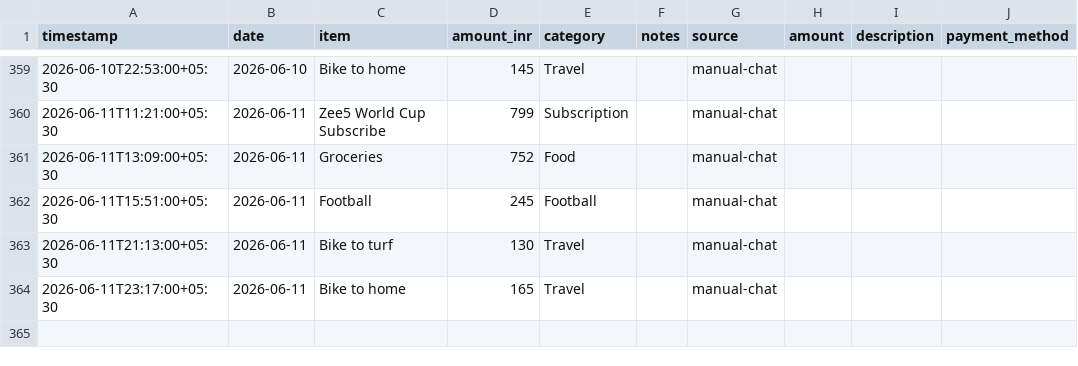
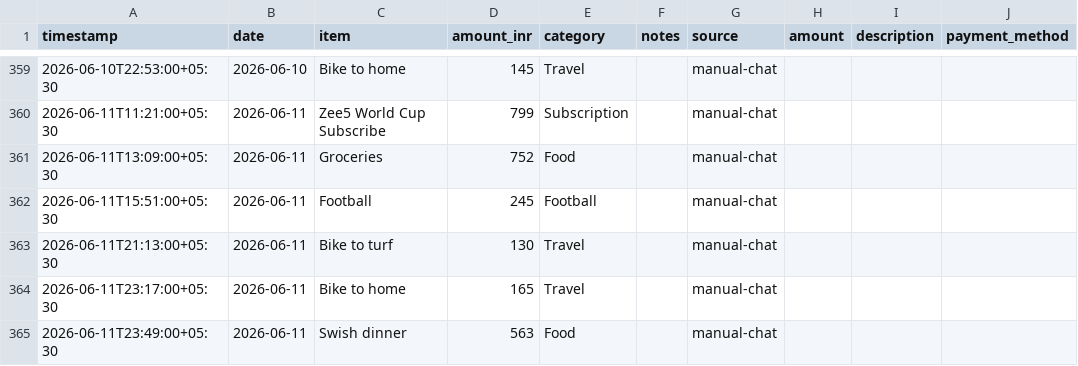
Before and after one commit to Sukrittt/envelope, a CSV file: productivity/expenses.csv, drawn as a sheet; only a part is shown, gaps mark what is left out.

```diff
--- a/productivity/expenses.csv
+++ b/productivity/expenses.csv
@@ -364 +364,2 @@ timestamp,date,item,amount_inr,category,notes,source,amount,description,payment_
 2026-06-11T23:17:00+05:30,2026-06-11,Bike to home,165,Travel,,manual-chat
+2026-06-11T23:49:00+05:30,2026-06-11,Swish dinner,563,Food,,manual-chat
```
Also changed, not shown: data/expenses.csv, public/productivity/expenses.csv, 1 other file.
